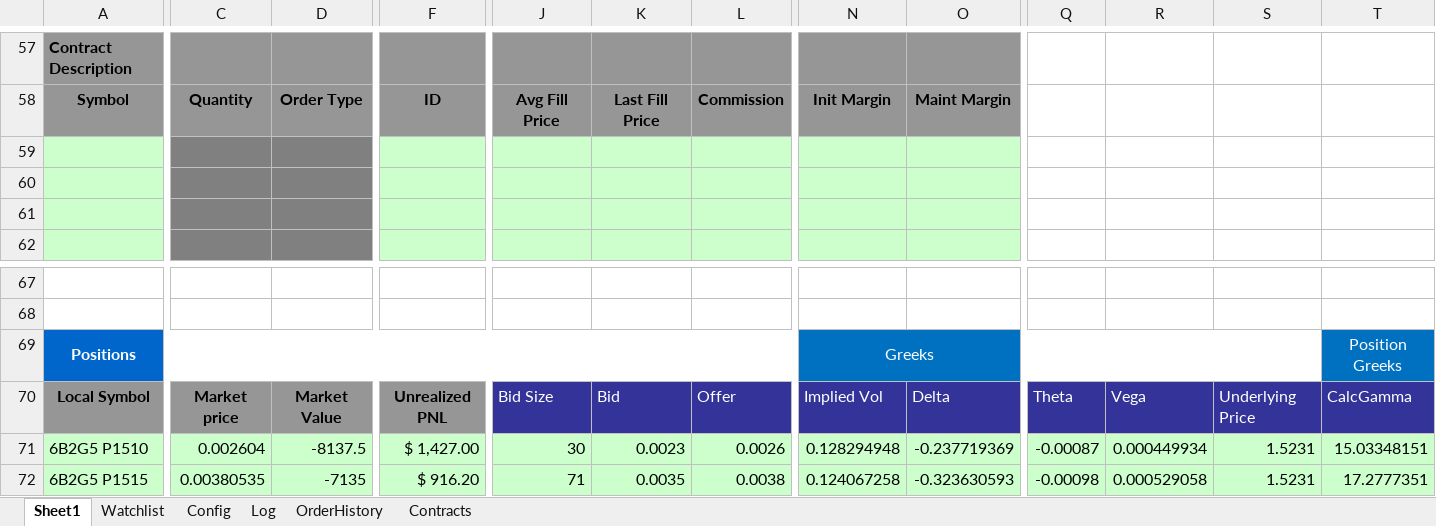
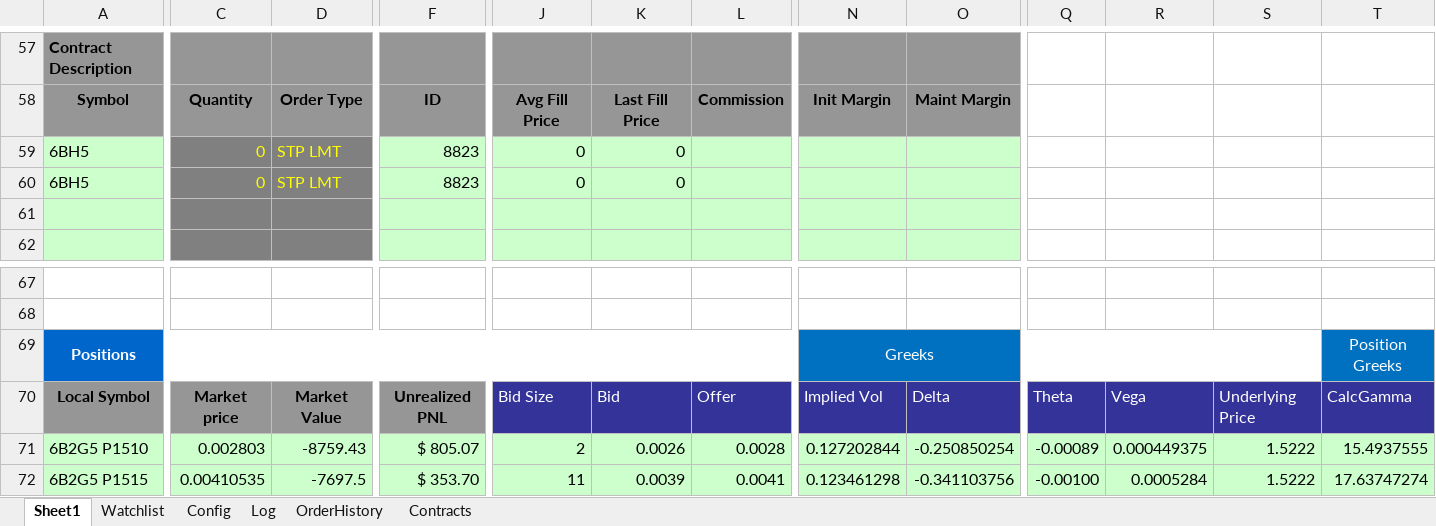
Before and after one commit to rssmith1/AFT-Production-Development, an Excel workbook: Monitor/Current- Working On - Monitor.xlsm, sheet Sheet1, drawn as a sheet; only a part is shown, gaps mark what is left out; values as stored, in another font and other column widths than the file's, no borders; charts and pictures not drawn; rows hold the shown columns only; the diff covers the shown part only; the diff names each change by its address in the sheet, - before the commit and + after, or states it on an @@ line.

```diff
--- a/Monitor/Current- Working On - Monitor.xlsm (sheet Sheet1)
+++ b/Monitor/Current- Working On - Monitor.xlsm (sheet Sheet1)
-row 59: (empty)
+row 59: 6BH5 | 0 | STP LMT | 8823 | 0 | 0
-row 60: (empty)
+row 60: 6BH5 | 0 | STP LMT | 8823 | 0 | 0
-C71: 0.002604
+C71: 0.002803
-D71: -8137.5
+D71: -8759.43
-F71: $ 1,427.00
+F71: $ 805.07
-J71: 30
+J71: 2
-K71: 0.0023
+K71: 0.0026
-L71: 0.0026
+L71: 0.0028
-N71: 0.128294948
+N71: 0.127202844
-O71: -0.237719369
+O71: -0.250850254
-Q71: -0.00087
+Q71: -0.00089
-R71: 0.000449934
+R71: 0.000449375
-S71:S72: 1.5231
+S71:S72: 1.5222
-T71: 15.03348151
+T71: 15.4937555
-C72: 0.00380535
+C72: 0.00410535
-D72: -7135
+D72: -7697.5
-F72: $ 916.20
+F72: $ 353.70
-J72: 71
+J72: 11
-K72: 0.0035
+K72: 0.0039
-L72: 0.0038
+L72: 0.0041
-N72: 0.124067258
+N72: 0.123461298
-O72: -0.323630593
+O72: -0.341103756
-Q72: -0.00098
+Q72: -0.00100
-R72: 0.000529058
+R72: 0.0005284
-T72: 17.2777351
+T72: 17.63747274
```
Also changed, not shown: 1 added row, 9 removed rows and 144 edited cells elsewhere in this sheet, sheet OrderHistory, sheet Log, sheet Config, charts or pictures.
